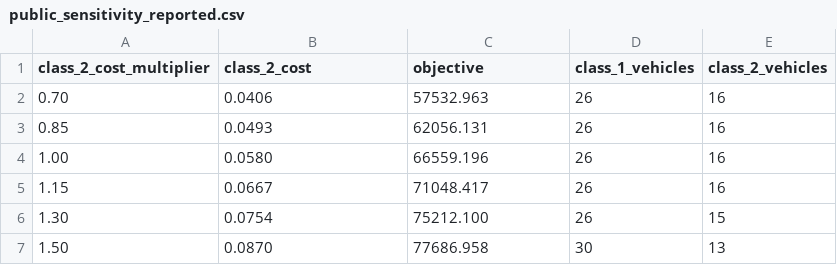
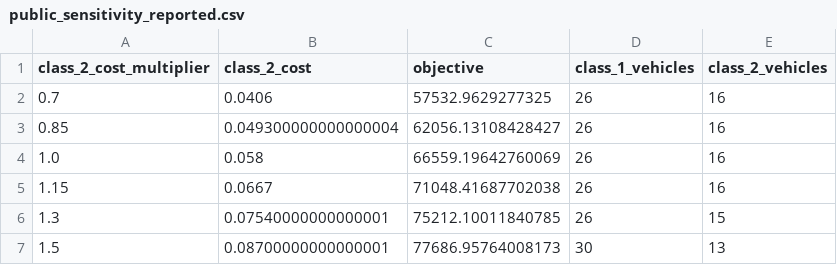
Before and after one commit to thizirisifaoui15-del/symmetry-aware-fleet-aggregation, a CSV file: public_sensitivity_reported.csv, drawn as a sheet.

```diff
--- a/public_sensitivity_reported.csv
+++ b/public_sensitivity_reported.csv
@@ -1,7 +1,7 @@
 class_2_cost_multiplier,class_2_cost,objective,class_1_vehicles,class_2_vehicles
-0.70,0.0406,57532.963,26,16
-0.85,0.0493,62056.131,26,16
-1.00,0.0580,66559.196,26,16
-1.15,0.0667,71048.417,26,16
-1.30,0.0754,75212.100,26,15
-1.50,0.0870,77686.958,30,13
+0.7,0.0406,57532.9629277325,26,16
+0.85,0.049300000000000004,62056.13108428427,26,16
+1.0,0.058,66559.19642760069,26,16
+1.15,0.0667,71048.41687702038,26,16
+1.3,0.07540000000000001,75212.10011840785,26,15
+1.5,0.08700000000000001,77686.95764008173,30,13
```
Also changed, not shown: benchmark_main_reported.csv, clone_sensitivity_reported.csv, 14 other files.
